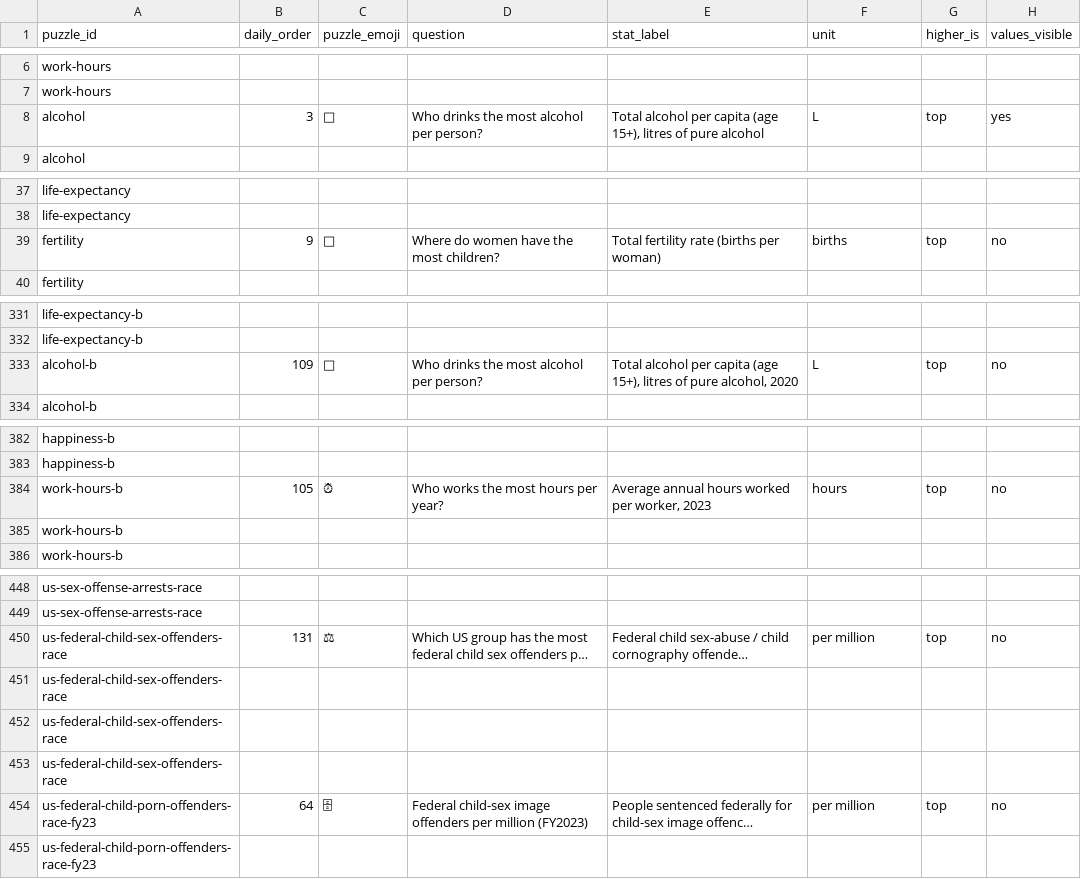
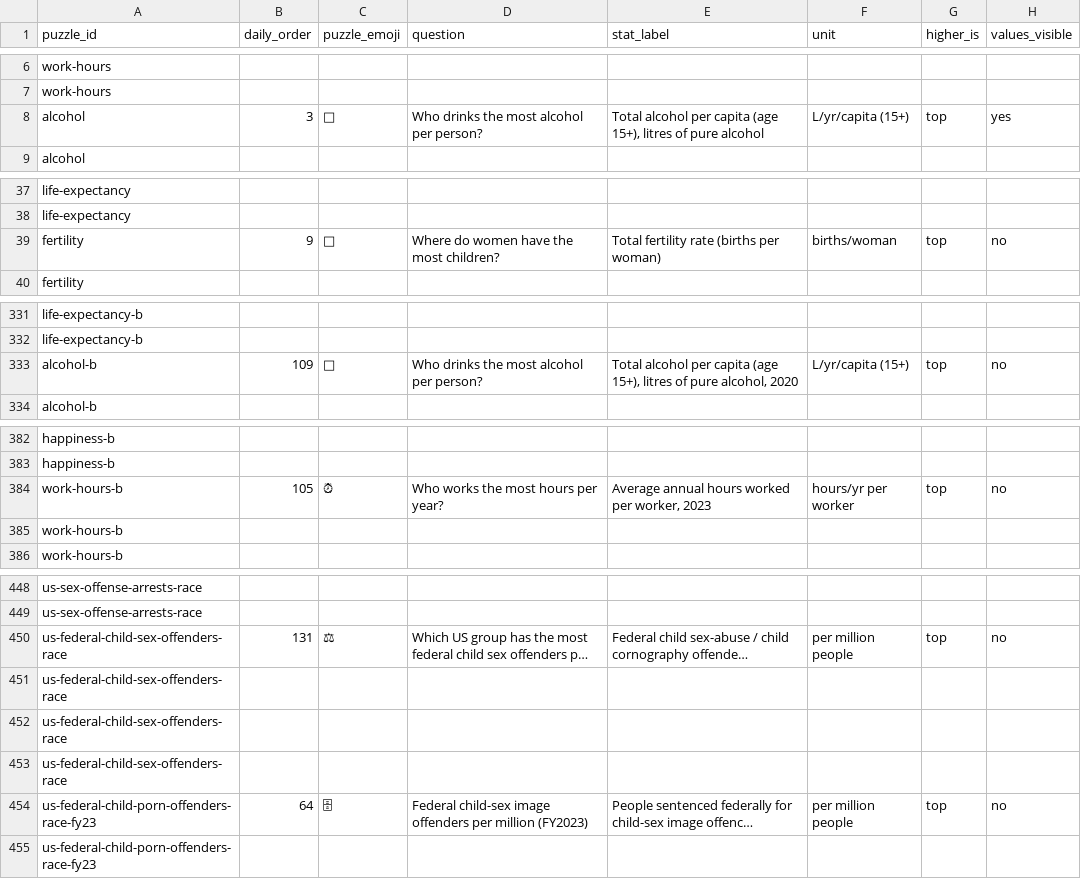
Before and after one commit to MichaelYao88/rankd, a CSV file: puzzles.csv, drawn as a sheet; only a part is shown, gaps mark what is left out; long unchanged cells end in …; the diff covers the shown part only; the diff names each change by its address in the sheet, - before the commit and + after, or states it on an @@ line.

```diff
--- a/puzzles.csv
+++ b/puzzles.csv
-F8 (unit): L
+F8 (unit): L/yr/capita (15+)
-F39 (unit): births
+F39 (unit): births/woman
-F333 (unit): L
+F333 (unit): L/yr/capita (15+)
-F384 (unit): hours
+F384 (unit): hours/yr per worker
-F450 (unit): per million
+F450 (unit): per million people
-F454 (unit): per million
+F454 (unit): per million people
```
Also changed, not shown: 16 edited cells elsewhere in this file, top5_puzzles.csv, 5 other files.
